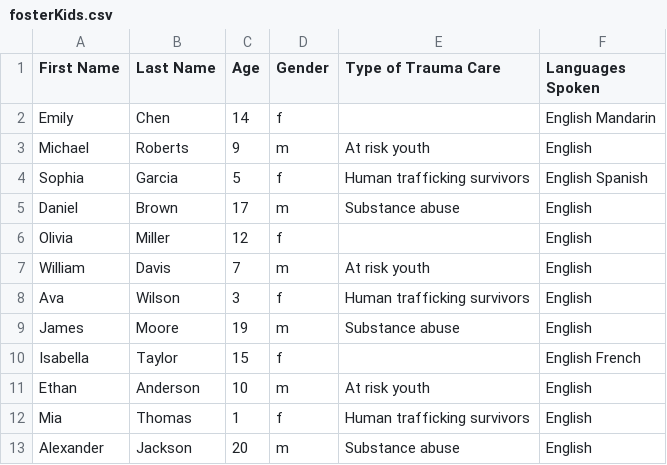
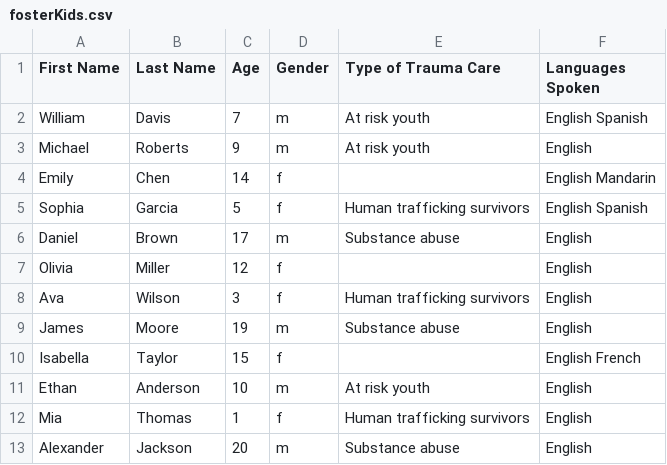
Before and after one commit to lanaramadan/hopemapper, a CSV file: public/data/fosterKids.csv, drawn as a sheet; only a part is shown.

Commit message:
updates csv

```diff
--- a/public/data/fosterKids.csv
+++ b/public/data/fosterKids.csv
@@ -1,4 +1,5 @@
 First Name,Last Name,Age,Gender,Type of Trauma Care,Languages Spoken
+William,Davis,7,m,At risk youth,English Spanish
+Michael,Roberts,9,m,At risk youth,English
 Emily,Chen,14,f,,English Mandarin
-Michael,Roberts,9,m,At risk youth,English
 Sophia,Garcia,5,f,Human trafficking survivors,English Spanish
@@ -6,3 +7,2 @@ Daniel,Brown,17,m,Substance abuse,English
 Olivia,Miller,12,f,,English
-William,Davis,7,m,At risk youth,English
 Ava,Wilson,3,f,Human trafficking survivors,English
```
